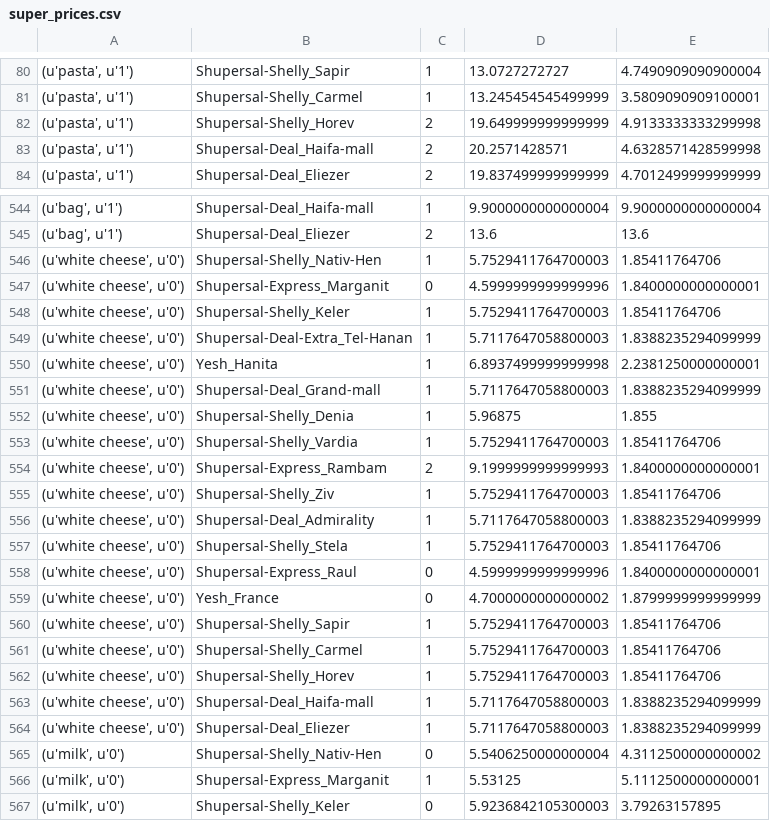
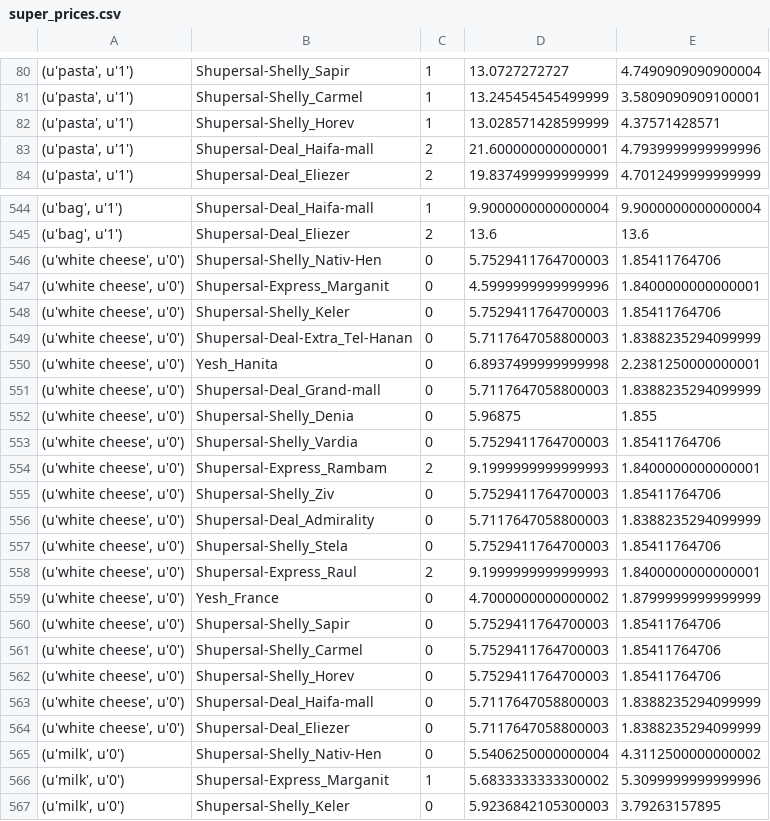
Before and after one commit to sagittefrat/consumer-rationality, a CSV file: super_prices.csv, drawn as a sheet; only a part is shown, gaps mark what is left out; the diff covers the shown part only.

```diff
--- a/super_prices.csv
+++ b/super_prices.csv
@@ -81,4 +81,4 @@
 "(u'pasta', u'1')",Shupersal-Shelly_Carmel,1,13.245454545499999,3.5809090909100001
-"(u'pasta', u'1')",Shupersal-Shelly_Horev,2,19.649999999999999,4.9133333333299998
-"(u'pasta', u'1')",Shupersal-Deal_Haifa-mall,2,20.2571428571,4.6328571428599998
+"(u'pasta', u'1')",Shupersal-Shelly_Horev,1,13.028571428599999,4.37571428571
+"(u'pasta', u'1')",Shupersal-Deal_Haifa-mall,2,21.600000000000001,4.7939999999999996
 "(u'pasta', u'1')",Shupersal-Deal_Eliezer,2,19.837499999999999,4.7012499999999999
@@ -545,23 +545,23 @@
 "(u'bag', u'1')",Shupersal-Deal_Eliezer,2,13.6,13.6
-"(u'white cheese', u'0')",Shupersal-Shelly_Nativ-Hen,1,5.7529411764700003,1.85411764706
+"(u'white cheese', u'0')",Shupersal-Shelly_Nativ-Hen,0,5.7529411764700003,1.85411764706
 "(u'white cheese', u'0')",Shupersal-Express_Marganit,0,4.5999999999999996,1.8400000000000001
-"(u'white cheese', u'0')",Shupersal-Shelly_Keler,1,5.7529411764700003,1.85411764706
-"(u'white cheese', u'0')",Shupersal-Deal-Extra_Tel-Hanan,1,5.7117647058800003,1.8388235294099999
-"(u'white cheese', u'0')",Yesh_Hanita,1,6.8937499999999998,2.2381250000000001
-"(u'white cheese', u'0')",Shupersal-Deal_Grand-mall,1,5.7117647058800003,1.8388235294099999
-"(u'white cheese', u'0')",Shupersal-Shelly_Denia,1,5.96875,1.855
-"(u'white cheese', u'0')",Shupersal-Shelly_Vardia,1,5.7529411764700003,1.85411764706
+"(u'white cheese', u'0')",Shupersal-Shelly_Keler,0,5.7529411764700003,1.85411764706
+"(u'white cheese', u'0')",Shupersal-Deal-Extra_Tel-Hanan,0,5.7117647058800003,1.8388235294099999
+"(u'white cheese', u'0')",Yesh_Hanita,0,6.8937499999999998,2.2381250000000001
+"(u'white cheese', u'0')",Shupersal-Deal_Grand-mall,0,5.7117647058800003,1.8388235294099999
+"(u'white cheese', u'0')",Shupersal-Shelly_Denia,0,5.96875,1.855
+"(u'white cheese', u'0')",Shupersal-Shelly_Vardia,0,5.7529411764700003,1.85411764706
 "(u'white cheese', u'0')",Shupersal-Express_Rambam,2,9.1999999999999993,1.8400000000000001
-"(u'white cheese', u'0')",Shupersal-Shelly_Ziv,1,5.7529411764700003,1.85411764706
-"(u'white cheese', u'0')",Shupersal-Deal_Admirality,1,5.7117647058800003,1.8388235294099999
-"(u'white cheese', u'0')",Shupersal-Shelly_Stela,1,5.7529411764700003,1.85411764706
-"(u'white cheese', u'0')",Shupersal-Express_Raul,0,4.5999999999999996,1.8400000000000001
+"(u'white cheese', u'0')",Shupersal-Shelly_Ziv,0,5.7529411764700003,1.85411764706
+"(u'white cheese', u'0')",Shupersal-Deal_Admirality,0,5.7117647058800003,1.8388235294099999
+"(u'white cheese', u'0')",Shupersal-Shelly_Stela,0,5.7529411764700003,1.85411764706
+"(u'white cheese', u'0')",Shupersal-Express_Raul,2,9.1999999999999993,1.8400000000000001
 "(u'white cheese', u'0')",Yesh_France,0,4.7000000000000002,1.8799999999999999
-"(u'white cheese', u'0')",Shupersal-Shelly_Sapir,1,5.7529411764700003,1.85411764706
-"(u'white cheese', u'0')",Shupersal-Shelly_Carmel,1,5.7529411764700003,1.85411764706
-"(u'white cheese', u'0')",Shupersal-Shelly_Horev,1,5.7529411764700003,1.85411764706
-"(u'white cheese', u'0')",Shupersal-Deal_Haifa-mall,1,5.7117647058800003,1.8388235294099999
-"(u'white cheese', u'0')",Shupersal-Deal_Eliezer,1,5.7117647058800003,1.8388235294099999
+"(u'white cheese', u'0')",Shupersal-Shelly_Sapir,0,5.7529411764700003,1.85411764706
+"(u'white cheese', u'0')",Shupersal-Shelly_Carmel,0,5.7529411764700003,1.85411764706
+"(u'white cheese', u'0')",Shupersal-Shelly_Horev,0,5.7529411764700003,1.85411764706
+"(u'white cheese', u'0')",Shupersal-Deal_Haifa-mall,0,5.7117647058800003,1.8388235294099999
+"(u'white cheese', u'0')",Shupersal-Deal_Eliezer,0,5.7117647058800003,1.8388235294099999
 "(u'milk', u'0')",Shupersal-Shelly_Nativ-Hen,0,5.5406250000000004,4.3112500000000002
-"(u'milk', u'0')",Shupersal-Express_Marganit,1,5.53125,5.1112500000000001
+"(u'milk', u'0')",Shupersal-Express_Marganit,1,5.6833333333300002,5.3099999999999996
 "(u'milk', u'0')",Shupersal-Shelly_Keler,0,5.9236842105300003,3.79263157895
```
Also changed, not shown: 110 edited cells elsewhere in this file, super_category_cluster_center.csv, 10 other files.
